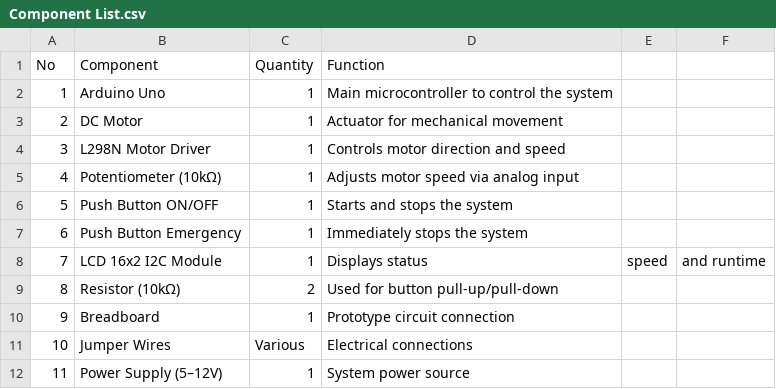
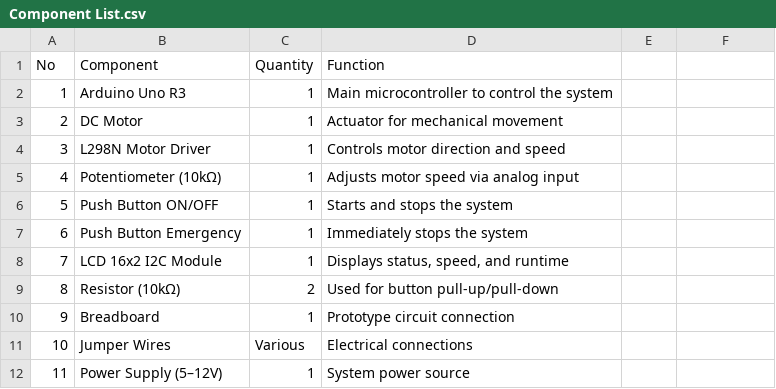
Before and after one commit to Khariz20/-Simple-Conveyor-System, a CSV file: Component List.csv, drawn as a sheet; the diff names each change by its address in the sheet, - before the commit and + after, or states it on an @@ line.

Commit message:
Update Component List.csv

```diff
--- a/Component List.csv
+++ b/Component List.csv
-B2 (Component): Arduino Uno
+B2 (Component): Arduino Uno R3
-D8 (Function): Displays status
+D8 (Function): Displays status, speed, and runtime
-E8: speed
+E8: (empty)
-F8: and runtime
+F8: (empty)
```
